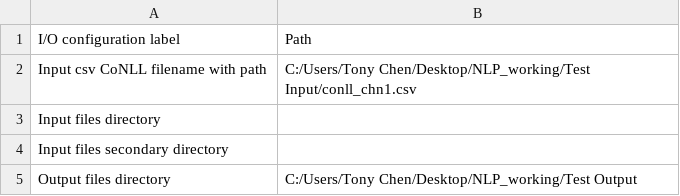
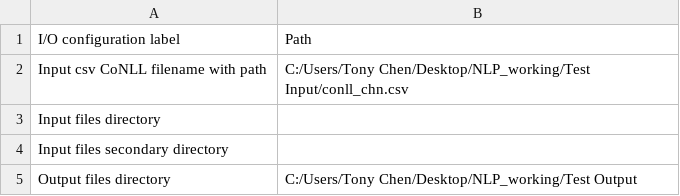
Before and after one commit to NLP-Suite/NLP-Suite, a CSV file: config/default_config.csv, drawn as a sheet.

```diff
--- a/config/default_config.csv
+++ b/config/default_config.csv
@@ -1,3 +1,3 @@
 I/O configuration label,Path
-Input csv CoNLL filename with path,C:/Users/Tony Chen/Desktop/NLP_working/Test Input/conll_chn1.csv
+Input csv CoNLL filename with path,C:/Users/Tony Chen/Desktop/NLP_working/Test Input/conll_chn.csv
 Input files directory,
```
Also changed, not shown: reminders/reminders.csv, 4 other files.
